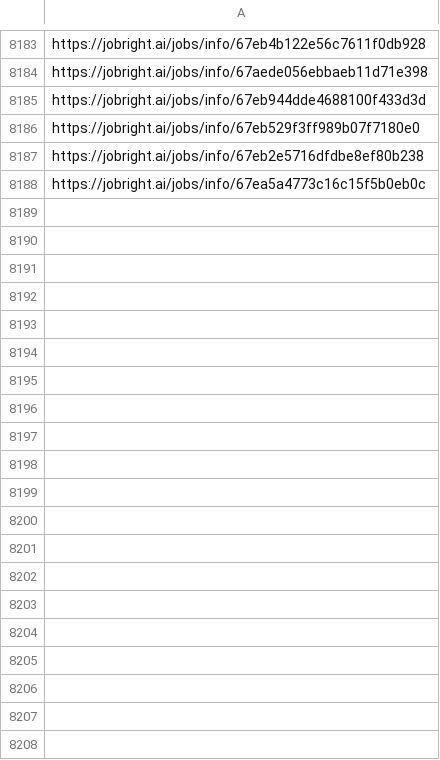
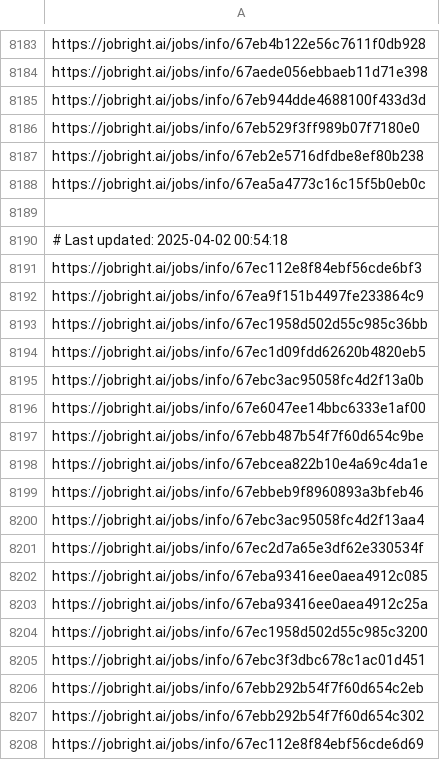
Before and after one commit to Pradeepsingh61/job_DE1, a CSV file: Education_and_Training_links.csv, drawn as a sheet; only a part is shown, gaps mark what is left out; the diff covers the shown part only.

```diff
--- a/Education_and_Training_links.csv
+++ b/Education_and_Training_links.csv
@@ -8193 +8193,21 @@ https://jobright.ai/jobs/info/67eb2e5716dfdbe8ef80b238
 https://jobright.ai/jobs/info/67ea5a4773c16c15f5b0eb0c
+
+# Last updated: 2025-04-02 00:54:18
+https://jobright.ai/jobs/info/67ec112e8f84ebf56cde6bf3
+https://jobright.ai/jobs/info/67ea9f151b4497fe233864c9
+https://jobright.ai/jobs/info/67ec1958d502d55c985c36bb
+https://jobright.ai/jobs/info/67ec1d09fdd62620b4820eb5
+https://jobright.ai/jobs/info/67ebc3ac95058fc4d2f13a0b
+https://jobright.ai/jobs/info/67e6047ee14bbc6333e1af00
+https://jobright.ai/jobs/info/67ebb487b54f7f60d654c9be
+https://jobright.ai/jobs/info/67ebcea822b10e4a69c4da1e
+https://jobright.ai/jobs/info/67ebbeb9f8960893a3bfeb46
+https://jobright.ai/jobs/info/67ebc3ac95058fc4d2f13aa4
+https://jobright.ai/jobs/info/67ec2d7a65e3df62e330534f
+https://jobright.ai/jobs/info/67eba93416ee0aea4912c085
+https://jobright.ai/jobs/info/67eba93416ee0aea4912c25a
+https://jobright.ai/jobs/info/67ec1958d502d55c985c3200
+https://jobright.ai/jobs/info/67ebc3f3dbc678c1ac01d451
+https://jobright.ai/jobs/info/67ebb292b54f7f60d654c2eb
+https://jobright.ai/jobs/info/67ebb292b54f7f60d654c302
+https://jobright.ai/jobs/info/67ec112e8f84ebf56cde6d69
```
Also changed, not shown: 23 added rows elsewhere in this file, Accounting_and_Finance.csv, Accounting_and_Finance_links.csv, 29 other files.
